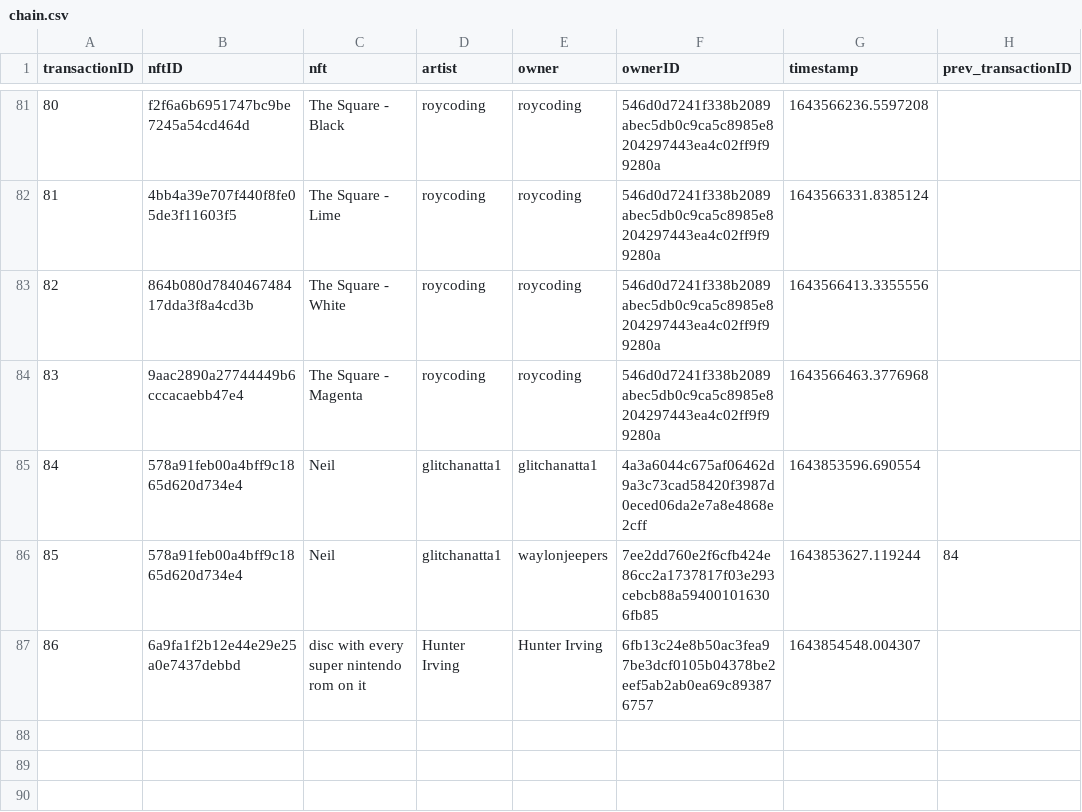
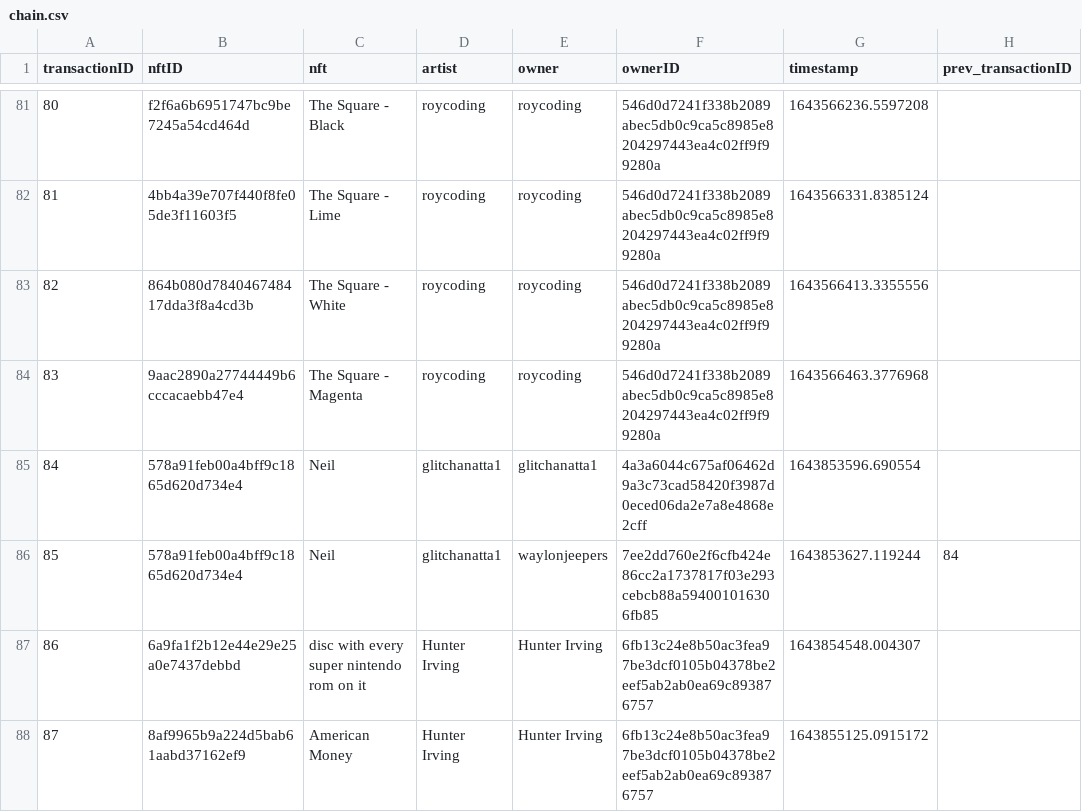
Before and after one commit to roycoding/csvchain, a CSV file: chain.csv, drawn as a sheet; only a part is shown, gaps mark what is left out; the diff names each change by its address in the sheet, - before the commit and + after, or states it on an @@ line.

Commit message:
Minted American Money

```diff
--- a/chain.csv
+++ b/chain.csv
+row 88: 87 | 8af9965b9a224d5bab61aabd37162ef9 | American Money | Hunter Irving | Hunter Irving | 6fb13c24e8b50ac3fea97be3dcf0105b04378be2eef5ab2ab0ea69c893876757 | 1643855125.0915172
```
Also changed, not shown: 4 other files.
